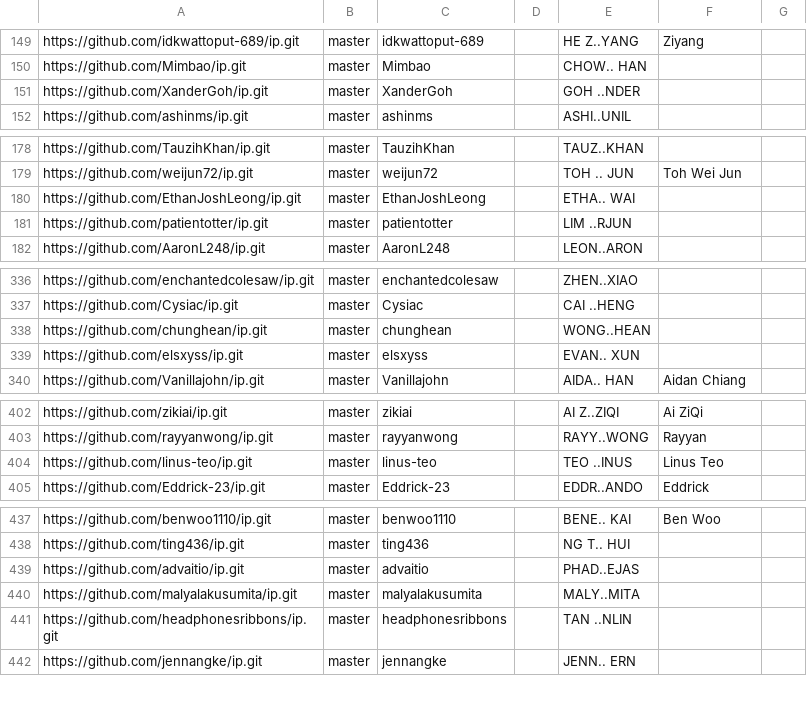
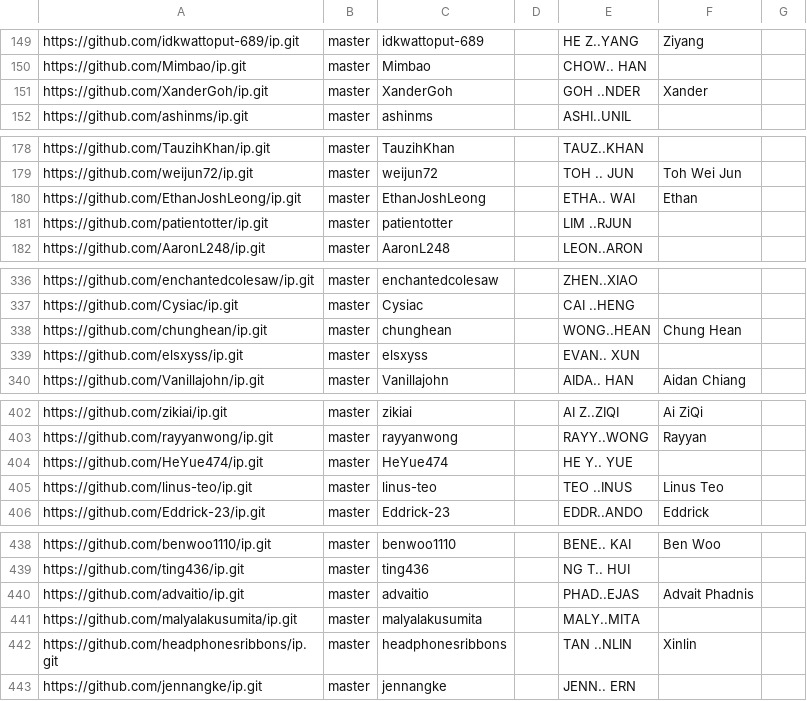
Before and after one commit to NUS-CS2103-AY2627-S1/ip-dashboard, a CSV file: config/author-config.csv, drawn as a sheet; only a part is shown, gaps mark what is left out; the diff covers the shown part only.

Commit message:
Update configs

```diff
--- a/config/author-config.csv
+++ b/config/author-config.csv
@@ -150,3 +150,3 @@ https://github.com/idkwattoput-689/ip.git,master,idkwattoput-689,,HE Z..YANG,Ziy
 https://github.com/Mimbao/ip.git,master,Mimbao,,CHOW.. HAN,,
-https://github.com/XanderGoh/ip.git,master,XanderGoh,,GOH ..NDER,,
+https://github.com/XanderGoh/ip.git,master,XanderGoh,,GOH ..NDER,Xander,
 https://github.com/ashinms/ip.git,master,ashinms,,ASHI..UNIL,,
@@ -179,3 +179,3 @@ https://github.com/TauzihKhan/ip.git,master,TauzihKhan,,TAUZ..KHAN,,
 https://github.com/weijun72/ip.git,master,weijun72,,TOH .. JUN,Toh Wei Jun,
-https://github.com/EthanJoshLeong/ip.git,master,EthanJoshLeong,,ETHA.. WAI,,
+https://github.com/EthanJoshLeong/ip.git,master,EthanJoshLeong,,ETHA.. WAI,Ethan,
 https://github.com/patientotter/ip.git,master,patientotter,,LIM ..RJUN,,
@@ -337,3 +337,3 @@ https://github.com/enchantedcolesaw/ip.git,master,enchantedcolesaw,,ZHEN..XIAO,,
 https://github.com/Cysiac/ip.git,master,Cysiac,,CAI ..HENG,,
-https://github.com/chunghean/ip.git,master,chunghean,,WONG..HEAN,,
+https://github.com/chunghean/ip.git,master,chunghean,,WONG..HEAN,Chung Hean,
 https://github.com/elsxyss/ip.git,master,elsxyss,,EVAN.. XUN,,
@@ -403,2 +403,3 @@ https://github.com/zikiai/ip.git,master,zikiai,,AI Z..ZIQI,Ai ZiQi,
 https://github.com/rayyanwong/ip.git,master,rayyanwong,,RAYY..WONG,Rayyan,
+https://github.com/HeYue474/ip.git,master,HeYue474,,HE Y.. YUE,,
 https://github.com/linus-teo/ip.git,master,linus-teo,,TEO ..INUS,Linus Teo,
@@ -438,5 +439,5 @@ https://github.com/benwoo1110/ip.git,master,benwoo1110,,BENE.. KAI,Ben Woo,
 https://github.com/ting436/ip.git,master,ting436,,NG T.. HUI,,
-https://github.com/advaitio/ip.git,master,advaitio,,PHAD..EJAS,,
+https://github.com/advaitio/ip.git,master,advaitio,,PHAD..EJAS,Advait Phadnis,
 https://github.com/malyalakusumita/ip.git,master,malyalakusumita,,MALY..MITA,,
-https://github.com/headphonesribbons/ip.git,master,headphonesribbons,,TAN ..NLIN,,
+https://github.com/headphonesribbons/ip.git,master,headphonesribbons,,TAN ..NLIN,Xinlin,
 https://github.com/jennangke/ip.git,master,jennangke,,JENN.. ERN,,
```
Also changed, not shown: 2 edited cells elsewhere in this file, config/repo-config.csv.
